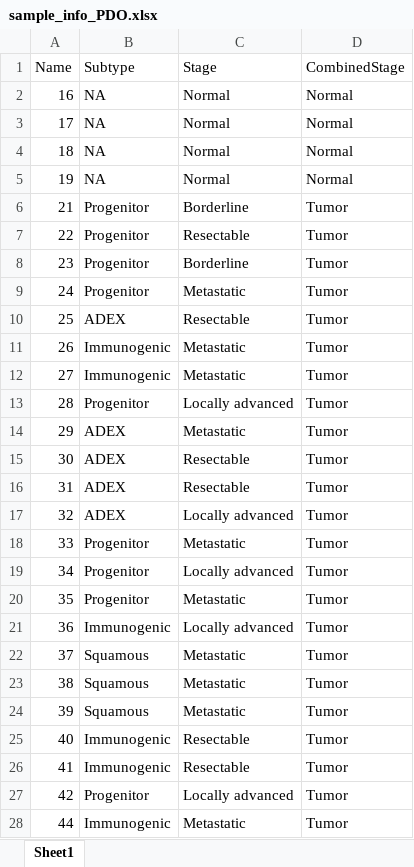
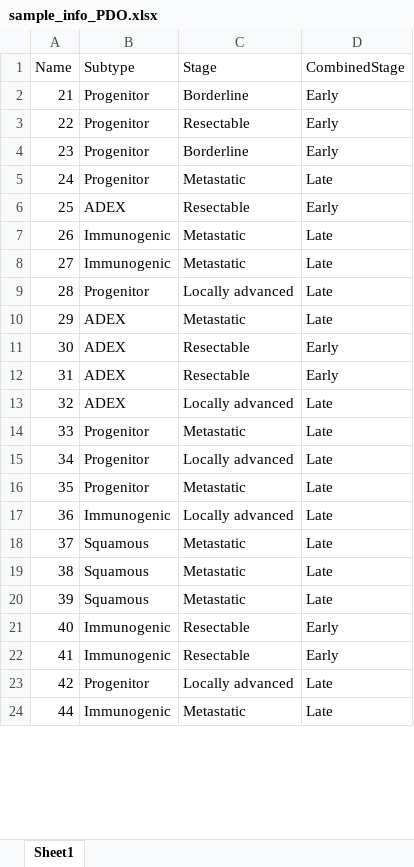
Before and after one commit to swang52/pdac_wgbs, an Excel workbook: GlobalMethyl/sample_info_PDO.xlsx, sheet Sheet1, drawn as a sheet; only a part is shown; values as stored, in another font and other column widths than the file's, no borders; removed rows and columns are numbered as before the commit, all else as after; the diff covers the shown part only; the diff names each change by its address in the sheet, - before the commit and + after, or states it on an @@ line.

```diff
--- a/GlobalMethyl/sample_info_PDO.xlsx (sheet Sheet1)
+++ b/GlobalMethyl/sample_info_PDO.xlsx (sheet Sheet1)
-row 2: 16 | NA | Normal | Normal
-row 3: 17 | NA | Normal | Normal
-row 4: 18 | NA | Normal | Normal
-row 5: 19 | NA | Normal | Normal
-D2:D4 (CombinedStage): Tumor
+D2:D4 (CombinedStage): Early
-D5 (CombinedStage): Tumor
+D5 (CombinedStage): Late
-D6 (CombinedStage): Tumor
+D6 (CombinedStage): Early
-D7:D10 (CombinedStage): Tumor
+D7:D10 (CombinedStage): Late
-D11:D12 (CombinedStage): Tumor
+D11:D12 (CombinedStage): Early
-D13:D20 (CombinedStage): Tumor
+D13:D20 (CombinedStage): Late
-D21:D22 (CombinedStage): Tumor
+D21:D22 (CombinedStage): Early
-D23:D24 (CombinedStage): Tumor
+D23:D24 (CombinedStage): Late
```
Also changed, not shown: 8 edited cells elsewhere in this sheet, 4 other files.
